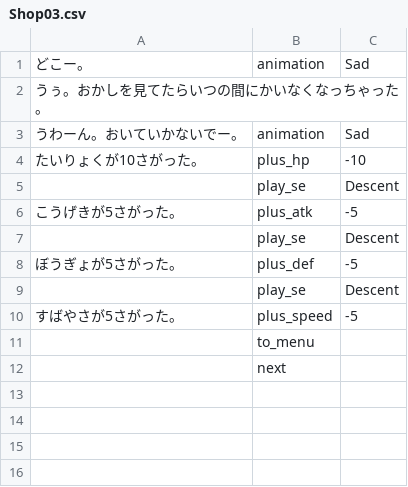
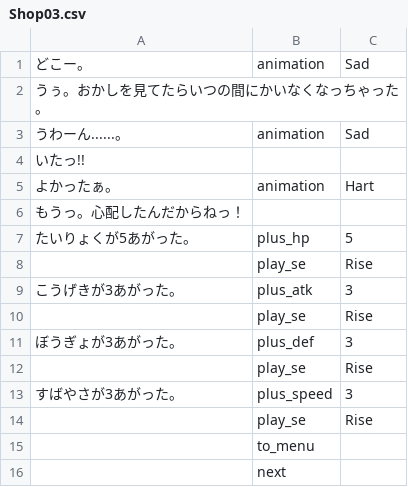
Before and after one commit to sai-maple/Digimon, a CSV file: Assets/Resources/Events/Events/Shop/Shop03.csv, drawn as a sheet.

```diff
--- a/Assets/Resources/Events/Events/Shop/Shop03.csv
+++ b/Assets/Resources/Events/Events/Shop/Shop03.csv
@@ -2,10 +2,14 @@
 うぅ。おかしを見てたらいつの間にかいなくなっちゃった。,,
-うわーん。おいていかないでー。,animation,Sad
-たいりょくが10さがった。,plus_hp,-10
-,play_se,Descent
-こうげきが5さがった。,plus_atk,-5
-,play_se,Descent
-ぼうぎょが5さがった。,plus_def,-5
-,play_se,Descent
-すばやさが5さがった。,plus_speed,-5
+うわーん......。,animation,Sad
+いたっ!!,,
+よかったぁ。,animation,Hart
+もうっ。心配したんだからねっ！,,
+たいりょくが5あがった。,plus_hp,5
+,play_se,Rise
+こうげきが3あがった。,plus_atk,3
+,play_se,Rise
+ぼうぎょが3あがった。,plus_def,3
+,play_se,Rise
+すばやさが3あがった。,plus_speed,3
+,play_se,Rise
 ,to_menu,
```
Also changed, not shown: Assets/Resources/Events/Events/Park/Park02.csv, Assets/Resources/Events/Events/Shop/Shop04.csv, 6 other files.
